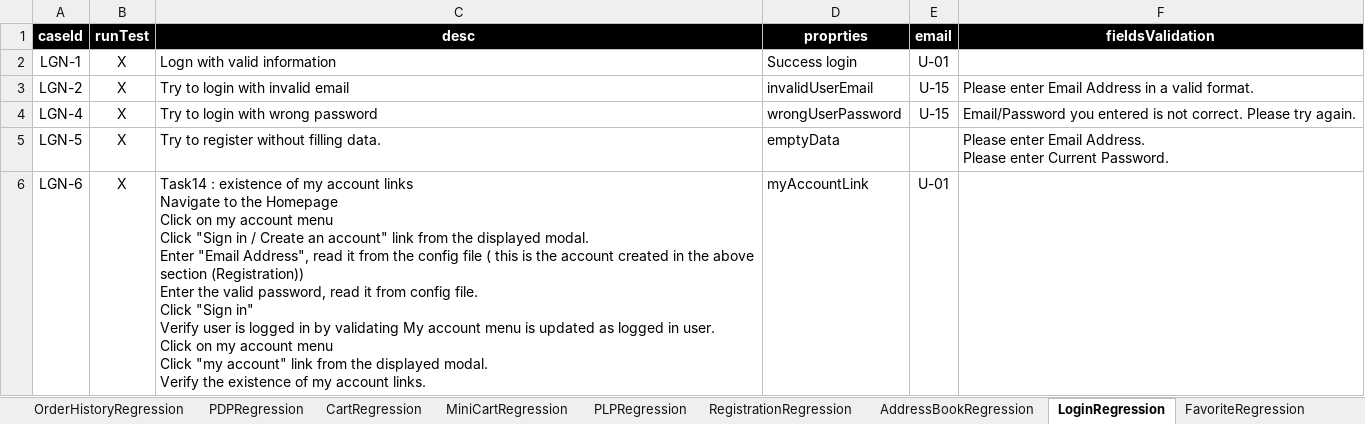
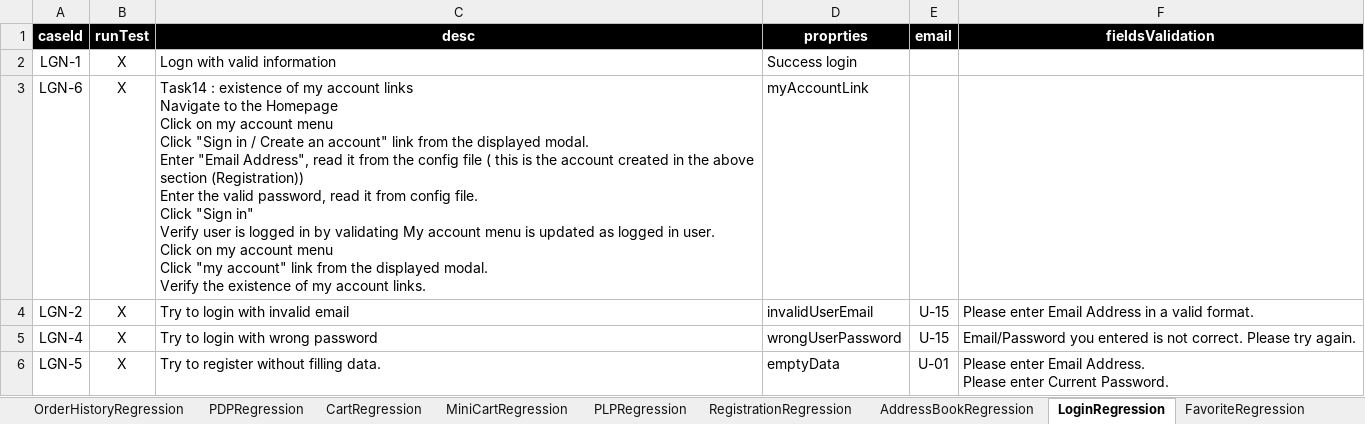
Before and after one commit to walahamad/CBISmoke, an Excel workbook: src/com/generic/config/DataSheet.xlsx, sheet LoginRegression, drawn as a sheet; values as stored, in another font and other column widths than the file's, no borders; charts and pictures not drawn; removed rows and columns are numbered as before the commit, all else as after; ↵ is a line break in a cell; the diff names each change by its address in the sheet, - before the commit and + after, or states it on an @@ line.

Commit message:
Login (Register new user the before success login).

```diff
--- a/src/com/generic/config/DataSheet.xlsx (sheet LoginRegression)
+++ b/src/com/generic/config/DataSheet.xlsx (sheet LoginRegression)
-E2 (email): U-01
+E2 (email): (empty)
+row 3: LGN-6 | X | Task14 : existence of my account links ↵ Navigate to the Homepage ↵ Click on my account menu ↵ Click "Sign in / Create an account" link from the displayed modal. ↵ Enter "Email Address", read it from the config file ( this is the account created in the above section (Registration)) ↵ Enter the valid password, read it from config file. ↵ Click "Sign in" ↵ Verify user is logged in by validating My account menu is updated as logged in user. ↵ Click on my account menu ↵ Click "my account" link from the displayed modal. ↵ Verify the existence of my account links. | myAccountLink
-E6 (email): (empty)
+E6 (email): U-01
-row 6: LGN-6 | X | Task14 : existence of my account links ↵ Navigate to the Homepage ↵ Click on my account menu ↵ Click "Sign in / Create an account" link from the displayed modal. ↵ Enter "Email Address", read it from the config file ( this is the account created in the above section (Registration)) ↵ Enter the valid password, read it from config file. ↵ Click "Sign in" ↵ Verify user is logged in by validating My account menu is updated as logged in user. ↵ Click on my account menu ↵ Click "my account" link from the displayed modal. ↵ Verify the existence of my account links. | myAccountLink | U-01
```
Also changed, not shown: sheet RegistrationRegression, charts or pictures, 11 other files.
